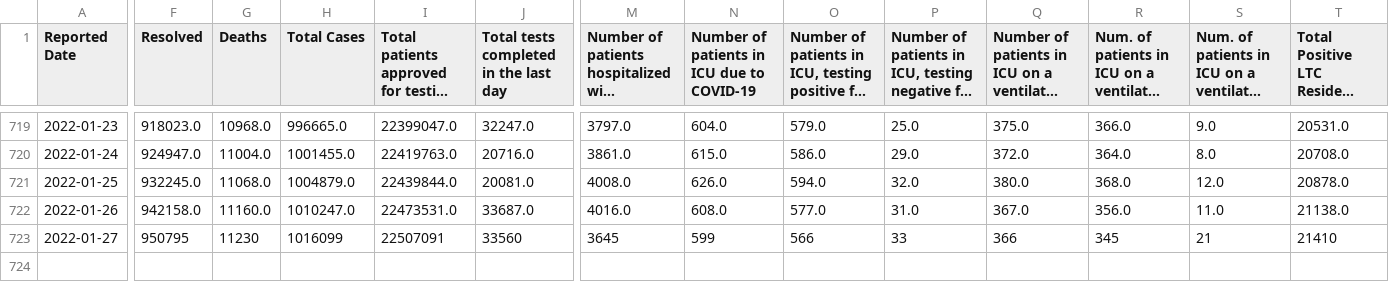
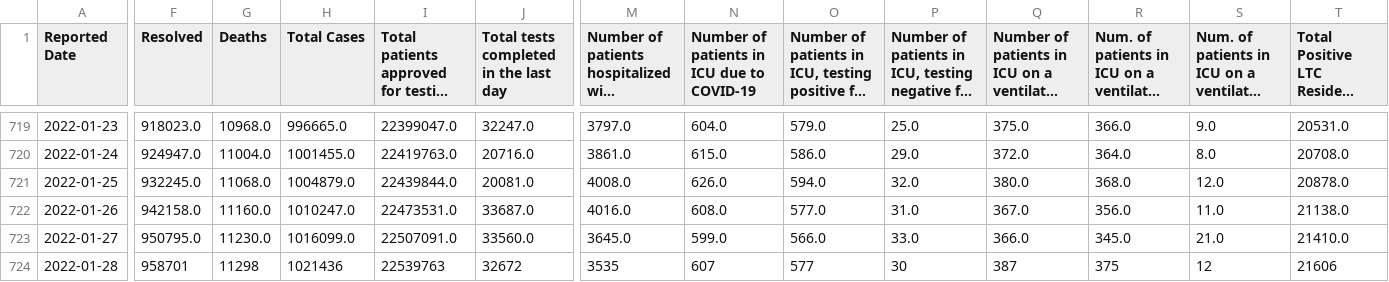
Before and after one commit to Copterz/coronavirus-hc-infobase-archive, a CSV file: ON__covidtesting__latest.csv, drawn as a sheet; only a part is shown, gaps mark what is left out; long unchanged cells end in …; rows hold the shown columns only; the diff covers the shown part only; the diff names each change by its address in the sheet, - before the commit and + after, or states it on an @@ line.

```diff
--- a/ON__covidtesting__latest.csv
+++ b/ON__covidtesting__latest.csv
-F723 (Resolved): 950795
+F723 (Resolved): 950795.0
-G723 (Deaths): 11230
+G723 (Deaths): 11230.0
-H723 (Total Cases): 1016099
+H723 (Total Cases): 1016099.0
-I723: 22507091
+I723: 22507091.0
-J723: 33560
+J723: 33560.0
-M723: 3645
+M723: 3645.0
-N723: 599
+N723: 599.0
-O723: 566
+O723: 566.0
-P723: 33
+P723: 33.0
-Q723: 366
+Q723: 366.0
-R723: 345
+R723: 345.0
-S723: 21
+S723: 21.0
-T723: 21410
+T723: 21410.0
+row 724: 2022-01-28 | 958701 | 11298 | 1021436 | 22539763 | 32672 | 3535 | 607 | 577 | 30 | 387 | 375 | 12 | 21606
```
Also changed, not shown: 5 edited cells elsewhere in this file, ON__daily_change_in_cases_by_phu.csv, 2 other files.
